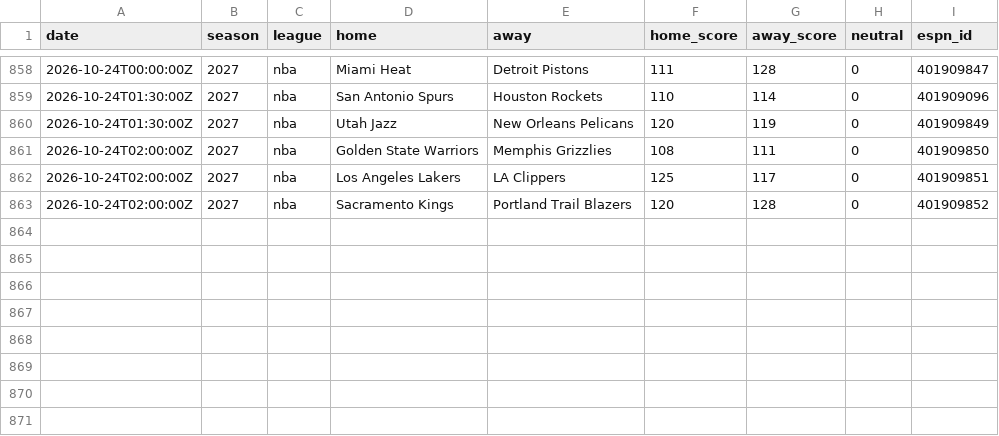
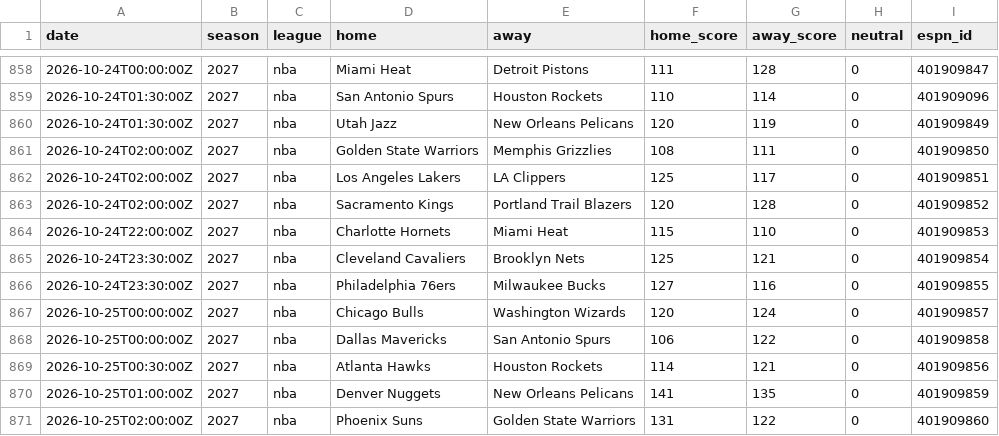
Before and after one commit to AdrianShah/C-Sports-Predictor, a CSV file: history/nba/2026.csv, drawn as a sheet; only a part is shown, gaps mark what is left out.

```diff
--- a/history/nba/2026.csv
+++ b/history/nba/2026.csv
@@ -863 +863,9 @@ date,season,league,home,away,home_score,away_score,neutral,espn_id
 2026-10-24T02:00:00Z,2027,nba,Sacramento Kings,Portland Trail Blazers,120,128,0,401909852
+2026-10-24T22:00:00Z,2027,nba,Charlotte Hornets,Miami Heat,115,110,0,401909853
+2026-10-24T23:30:00Z,2027,nba,Cleveland Cavaliers,Brooklyn Nets,125,121,0,401909854
+2026-10-24T23:30:00Z,2027,nba,Philadelphia 76ers,Milwaukee Bucks,127,116,0,401909855
+2026-10-25T00:00:00Z,2027,nba,Chicago Bulls,Washington Wizards,120,124,0,401909857
+2026-10-25T00:00:00Z,2027,nba,Dallas Mavericks,San Antonio Spurs,106,122,0,401909858
+2026-10-25T00:30:00Z,2027,nba,Atlanta Hawks,Houston Rockets,114,121,0,401909856
+2026-10-25T01:00:00Z,2027,nba,Denver Nuggets,New Orleans Pelicans,141,135,0,401909859
+2026-10-25T02:00:00Z,2027,nba,Phoenix Suns,Golden State Warriors,131,122,0,401909860
```
Also changed, not shown: history/nhl/2026.csv, 1 other file.
